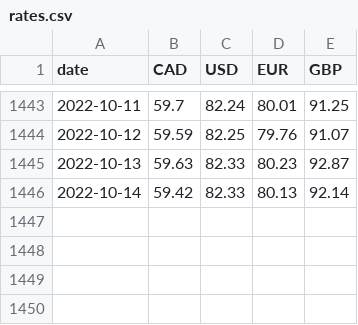
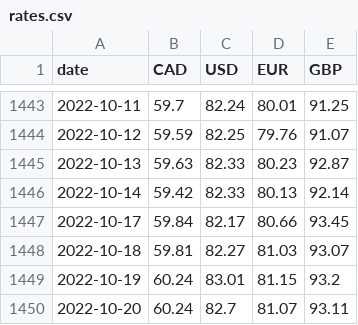
Before and after one commit to dhatwalia/exchange-rates, a CSV file: rates.csv, drawn as a sheet; only a part is shown, gaps mark what is left out.

```diff
--- a/rates.csv
+++ b/rates.csv
@@ -1446 +1446,5 @@ date,CAD,USD,EUR,GBP
 2022-10-14,59.42,82.33,80.13,92.14
+2022-10-17,59.84,82.17,80.66,93.45
+2022-10-18,59.81,82.27,81.03,93.07
+2022-10-19,60.24,83.01,81.15,93.2
+2022-10-20,60.24,82.7,81.07,93.11
```
Also changed, not shown: 2 other files.
